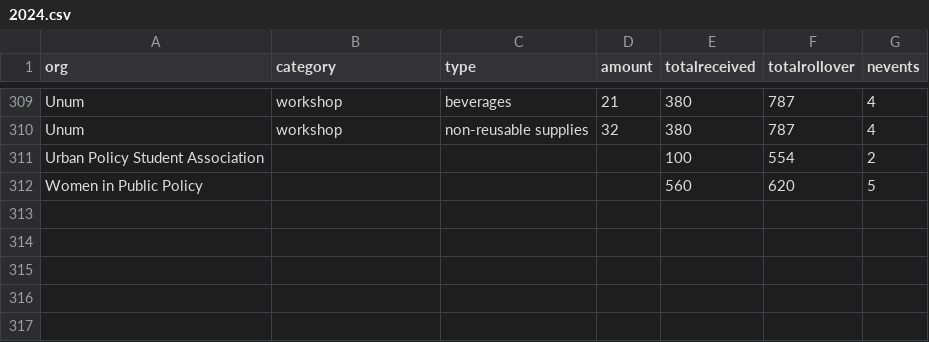
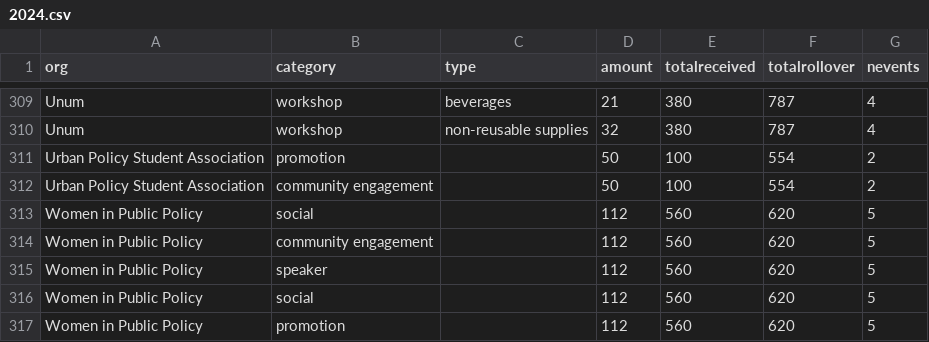
Before and after one commit to notkarenyi/hsg-fc, a CSV file: 2024.csv, drawn as a sheet; only a part is shown, gaps mark what is left out.

Commit message:
estimates of amounts

```diff
--- a/2024.csv
+++ b/2024.csv
@@ -310,3 +310,8 @@ Unum,workshop,beverages,21,380,787,4
 Unum,workshop,non-reusable supplies,32,380,787,4
-Urban Policy Student Association,,,,100,554,2
-Women in Public Policy,,,,560,620,5
+Urban Policy Student Association,promotion,,50,100,554,2
+Urban Policy Student Association,community engagement,,50,100,554,2
+Women in Public Policy,social,,112,560,620,5
+Women in Public Policy,community engagement,,112,560,620,5
+Women in Public Policy,speaker,,112,560,620,5
+Women in Public Policy,social,,112,560,620,5
+Women in Public Policy,promotion,,112,560,620,5
```
